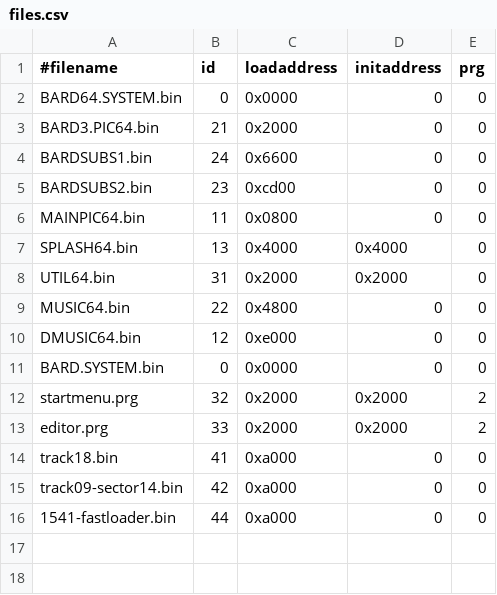
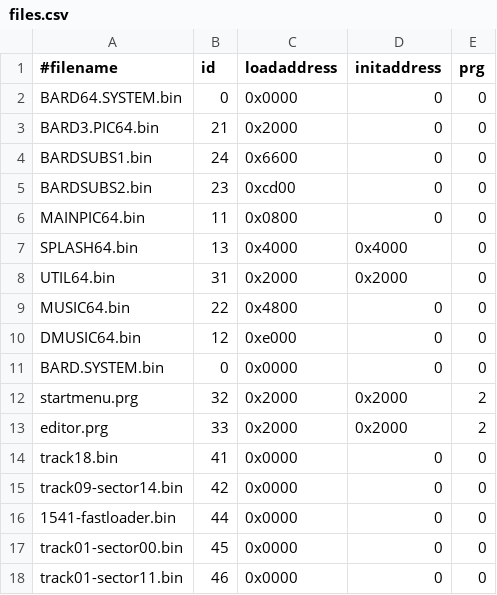
Before and after one commit to Drunella/bt3-easyflash, a CSV file: src/ef/files.csv, drawn as a sheet.

```diff
--- a/src/ef/files.csv
+++ b/src/ef/files.csv
@@ -13,4 +13,6 @@ startmenu.prg,        32,  0x2000,       0x2000,      2
 editor.prg,           33,  0x2000,       0x2000,      2
-track18.bin,          41,  0xa000,       0,           0
-track09-sector14.bin, 42,  0xa000,       0,           0
-1541-fastloader.bin,  44,  0xa000,       0,           0
+track18.bin,          41,  0x0000,       0,           0
+track09-sector14.bin, 42,  0x0000,       0,           0
+1541-fastloader.bin,  44,  0x0000,       0,           0
+track01-sector00.bin, 45,  0x0000,       0,           0
+track01-sector11.bin, 46,  0x0000,       0,           0
```
Also changed, not shown: 16 other files.
